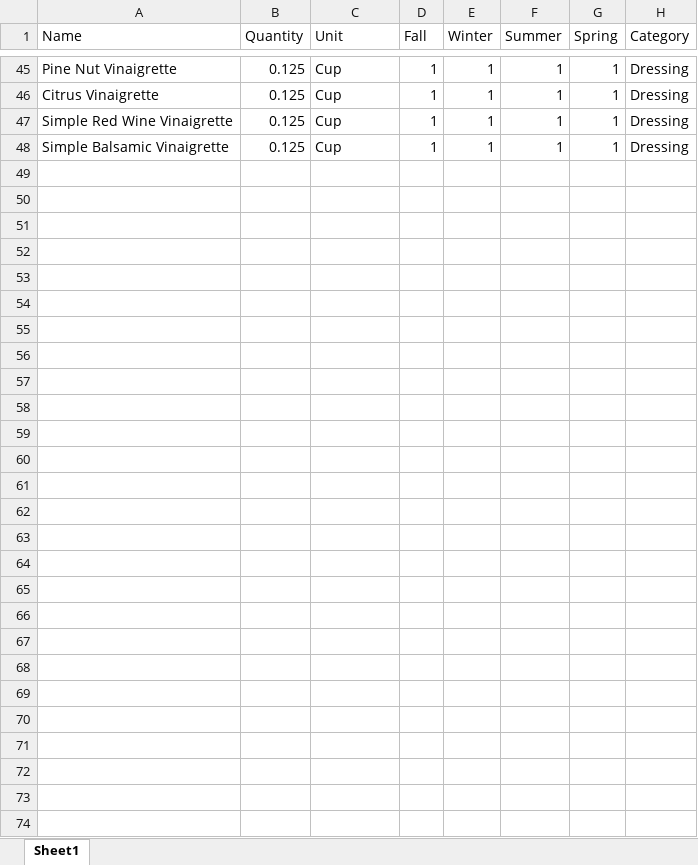
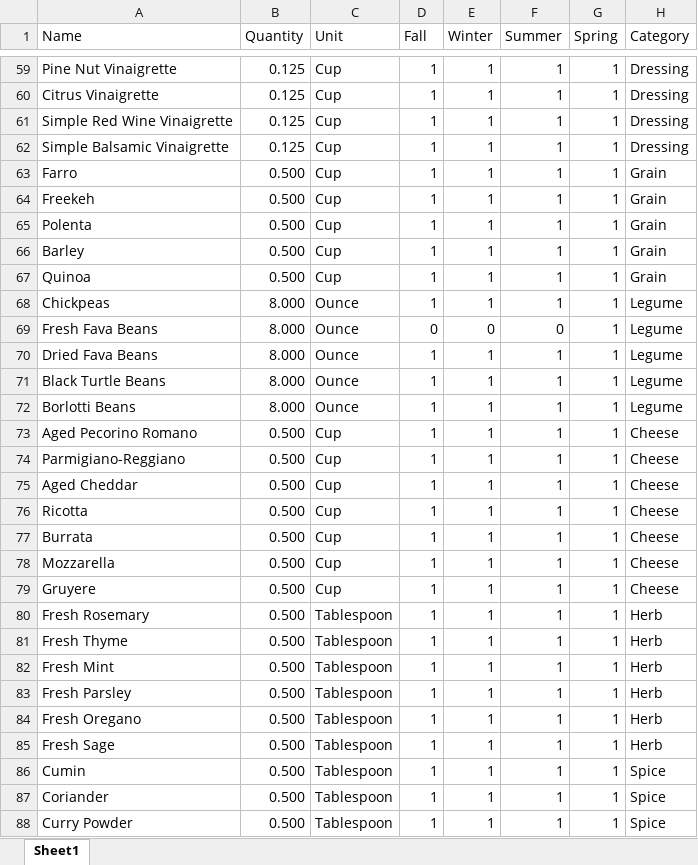
Before and after one commit to tree-hugger722/CS334-Final-Project, an Excel workbook: code/ProjectCode/Ingredients.xlsx, sheet Sheet1, drawn as a sheet; only a part is shown, gaps mark what is left out; values as stored, in another font and other column widths than the file's, no borders; the diff covers the shown part only; the diff names each change by its address in the sheet, - before the commit and + after, or states it on an @@ line.

```diff
--- a/code/ProjectCode/Ingredients.xlsx (sheet Sheet1)
+++ b/code/ProjectCode/Ingredients.xlsx (sheet Sheet1)
+row 63: Farro | 0.500 | Cup | 1 | 1 | 1 | 1 | Grain
+row 64: Freekeh | 0.500 | Cup | 1 | 1 | 1 | 1 | Grain
+row 65: Polenta | 0.500 | Cup | 1 | 1 | 1 | 1 | Grain
+row 66: Barley | 0.500 | Cup | 1 | 1 | 1 | 1 | Grain
+row 67: Quinoa | 0.500 | Cup | 1 | 1 | 1 | 1 | Grain
+row 68: Chickpeas | 8.000 | Ounce | 1 | 1 | 1 | 1 | Legume
+row 69: Fresh Fava Beans | 8.000 | Ounce | 0 | 0 | 0 | 1 | Legume
+row 70: Dried Fava Beans | 8.000 | Ounce | 1 | 1 | 1 | 1 | Legume
+row 71: Black Turtle Beans | 8.000 | Ounce | 1 | 1 | 1 | 1 | Legume
+row 72: Borlotti Beans | 8.000 | Ounce | 1 | 1 | 1 | 1 | Legume
+row 73: Aged Pecorino Romano | 0.500 | Cup | 1 | 1 | 1 | 1 | Cheese
+row 74: Parmigiano-Reggiano | 0.500 | Cup | 1 | 1 | 1 | 1 | Cheese
+row 75: Aged Cheddar | 0.500 | Cup | 1 | 1 | 1 | 1 | Cheese
+row 76: Ricotta | 0.500 | Cup | 1 | 1 | 1 | 1 | Cheese
+row 77: Burrata | 0.500 | Cup | 1 | 1 | 1 | 1 | Cheese
+row 78: Mozzarella | 0.500 | Cup | 1 | 1 | 1 | 1 | Cheese
+row 79: Gruyere | 0.500 | Cup | 1 | 1 | 1 | 1 | Cheese
+row 80: Fresh Rosemary | 0.500 | Tablespoon | 1 | 1 | 1 | 1 | Herb
+row 81: Fresh Thyme | 0.500 | Tablespoon | 1 | 1 | 1 | 1 | Herb
+row 82: Fresh Mint | 0.500 | Tablespoon | 1 | 1 | 1 | 1 | Herb
+row 83: Fresh Parsley | 0.500 | Tablespoon | 1 | 1 | 1 | 1 | Herb
+row 84: Fresh Oregano | 0.500 | Tablespoon | 1 | 1 | 1 | 1 | Herb
+row 85: Fresh Sage | 0.500 | Tablespoon | 1 | 1 | 1 | 1 | Herb
+row 86: Cumin | 0.500 | Tablespoon | 1 | 1 | 1 | 1 | Spice
+row 87: Coriander | 0.500 | Tablespoon | 1 | 1 | 1 | 1 | Spice
+row 88: Curry Powder | 0.500 | Tablespoon | 1 | 1 | 1 | 1 | Spice
```
Also changed, not shown: 15 added rows, 1 removed row and 1 edited cell elsewhere in this sheet, 3 other files.
